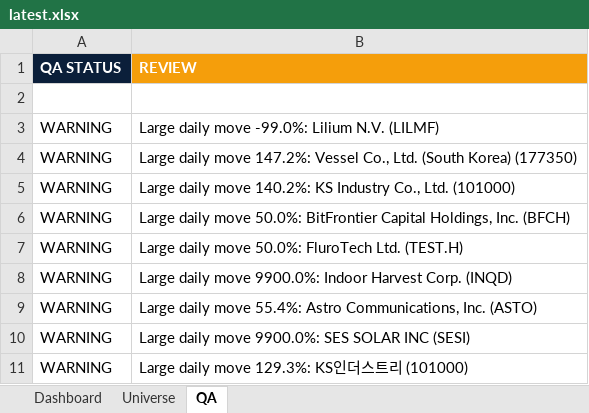
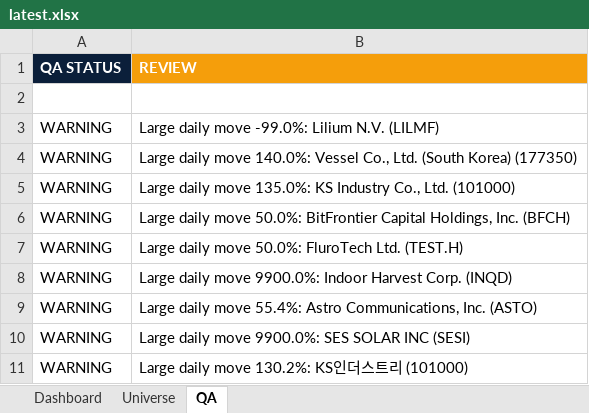
Before and after one commit to lou2sclare-ai/Stock-Price-Update, an Excel workbook: output/latest.xlsx, sheet QA, drawn as a sheet; values as stored, in another font and other column widths than the file's, no borders; the diff names each change by its address in the sheet, - before the commit and + after, or states it on an @@ line.

```diff
--- a/output/latest.xlsx (sheet QA)
+++ b/output/latest.xlsx (sheet QA)
-B4 (REVIEW): …daily move 147.2%: Vessel Co.,…
+B4 (REVIEW): …daily move 140.0%: Vessel Co.,…
-B5 (REVIEW): …daily move 140.2%: KS Industry…
+B5 (REVIEW): …daily move 135.0%: KS Industry…
-B11 (REVIEW): Large daily move 129.3%: KS인더스트리 (101000)
+B11 (REVIEW): Large daily move 130.2%: KS인더스트리 (101000)
```
Also changed, not shown: sheet Dashboard, sheet Universe, 4 other files.
